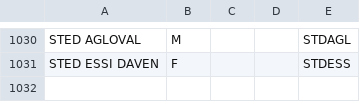
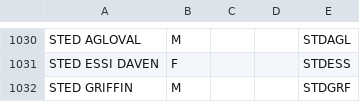
Before and after one commit to lindrole/TW3_Mod_EssiDaven-Redkit-, a CSV file: workspace/gameplay/globals/scene_voice_tags.csv, drawn as a sheet; only a part is shown, gaps mark what is left out.

Commit message:
phase 6a griffin spawning stuff

```diff
--- a/workspace/gameplay/globals/scene_voice_tags.csv
+++ b/workspace/gameplay/globals/scene_voice_tags.csv
@@ -1031 +1031,2 @@ STED AGLOVAL;M;;;STDAGL
 STED ESSI DAVEN;F;;;STDESS
+STED GRIFFIN;M;;;STDGRF
```
Also changed, not shown: 8 other files.
